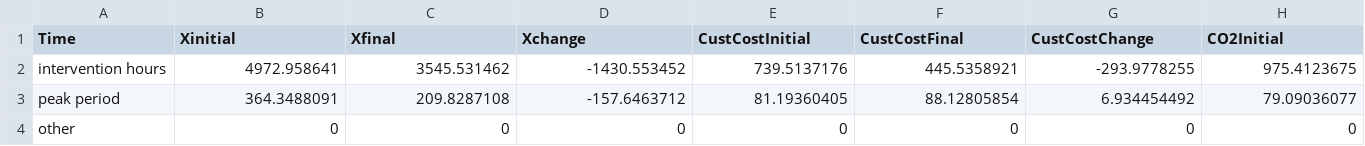
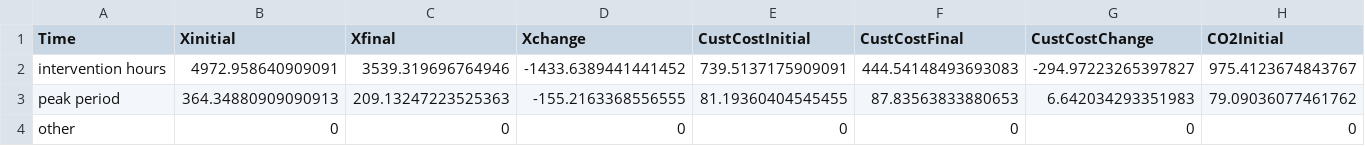
Before and after one commit to mjulian55/SmartCharge, a CSV file: Results/Workplace_PW2S_Output_Summary.csv, drawn as a sheet; only a part is shown; the diff covers the shown part only; the diff names each change by its address in the sheet, - before the commit and + after, or states it on an @@ line.

Commit message:
workplace update 2

```diff
--- a/Results/Workplace_PW2S_Output_Summary.csv
+++ b/Results/Workplace_PW2S_Output_Summary.csv
-B2 (Xinitial): 4972.958641
+B2 (Xinitial): 4972.958640909091
-C2 (Xfinal): 3545.531462
+C2 (Xfinal): 3539.319696764946
-D2 (Xchange): -1430.553452
+D2 (Xchange): -1433.6389441441452
-E2 (CustCostInitial): 739.5137176
+E2 (CustCostInitial): 739.5137175909091
-F2 (CustCostFinal): 445.5358921
+F2 (CustCostFinal): 444.54148493693083
-G2 (CustCostChange): -293.9778255
+G2 (CustCostChange): -294.97223265397827
-H2 (CO2Initial): 975.4123675
+H2 (CO2Initial): 975.4123674843767
-B3 (Xinitial): 364.3488091
+B3 (Xinitial): 364.34880909090913
-C3 (Xfinal): 209.8287108
+C3 (Xfinal): 209.13247223525363
-D3 (Xchange): -157.6463712
+D3 (Xchange): -155.2163368556555
-E3 (CustCostInitial): 81.19360405
+E3 (CustCostInitial): 81.19360404545455
-F3 (CustCostFinal): 88.12805854
+F3 (CustCostFinal): 87.83563833880653
-G3 (CustCostChange): 6.934454492
+G3 (CustCostChange): 6.642034293351983
-H3 (CO2Initial): 79.09036077
+H3 (CO2Initial): 79.09036077461762
```
Also changed, not shown: 31 edited cells elsewhere in this file.
